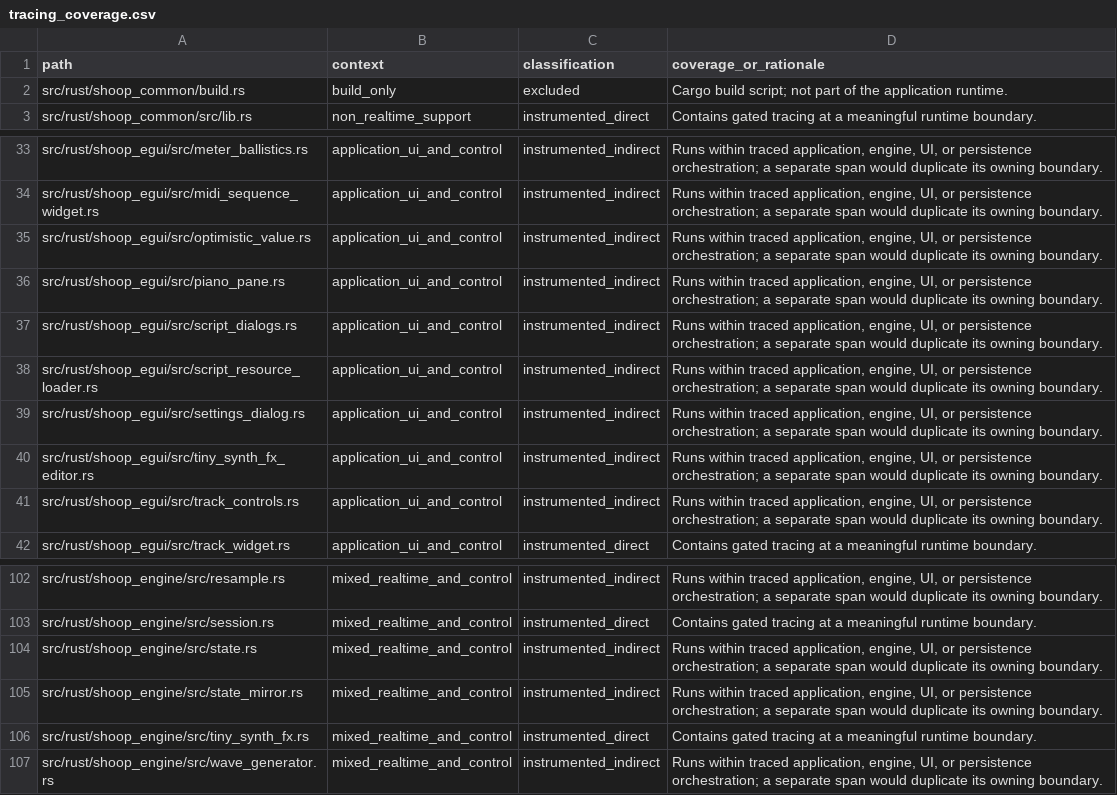
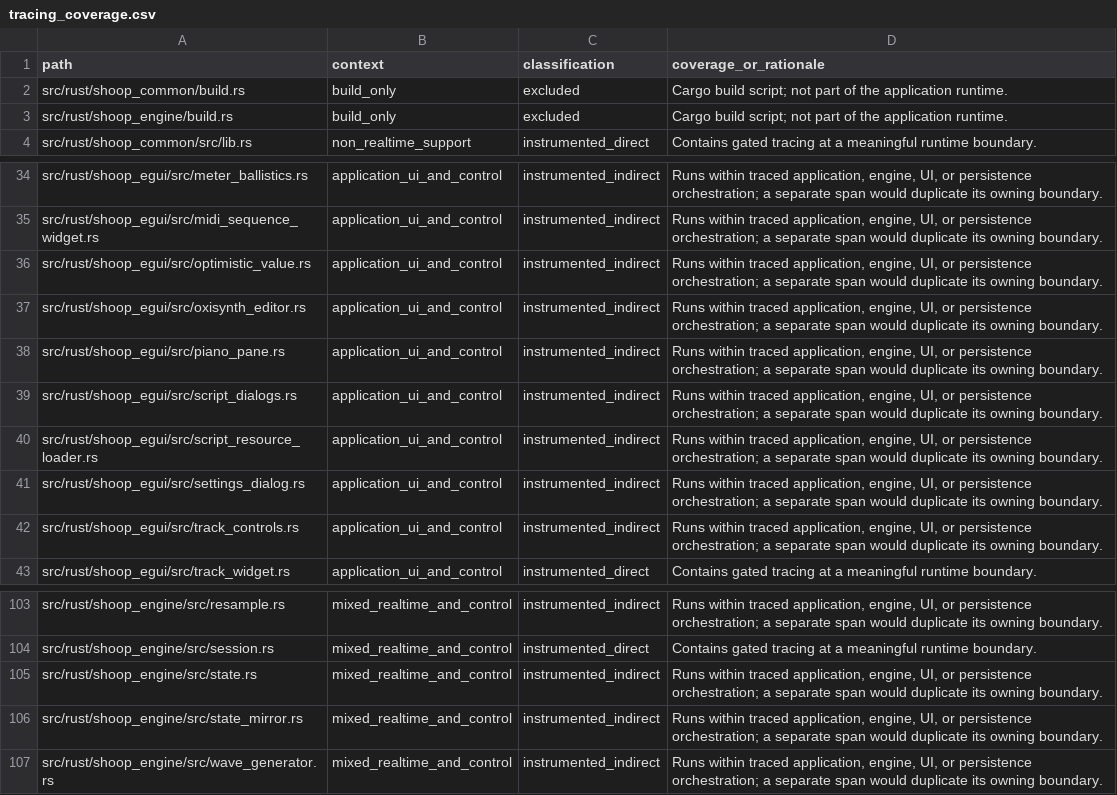
Before and after one commit to SanderVocke/shoopdaloop, a CSV file: docs/tracing_coverage.csv, drawn as a sheet; only a part is shown, gaps mark what is left out; removed rows and columns are numbered as before the commit, all else as after; the diff names each change by its address in the sheet, - before the commit and + after, or states it on an @@ line.

Commit message:
Shoopdaloop oxisynth UI (#793)
---------

Co-authored-by: Pi coding agent <agent@shoopdaloop.local>

```diff
--- a/docs/tracing_coverage.csv
+++ b/docs/tracing_coverage.csv
+row 3: src/rust/shoop_engine/build.rs | build_only | excluded | Cargo build script; not part of the application runtime.
+row 37: src/rust/shoop_egui/src/oxisynth_editor.rs | application_ui_and_control | instrumented_indirect | Runs within traced application, engine, UI, or persistence orchestration; a separate span would duplicate its owning boundary.
-row 40: src/rust/shoop_egui/src/tiny_synth_fx_editor.rs | application_ui_and_control | instrumented_indirect | Runs within traced application, engine, UI, or persistence orchestration; a separate span would duplicate its owning boundary.
-row 106: src/rust/shoop_engine/src/tiny_synth_fx.rs | mixed_realtime_and_control | instrumented_direct | Contains gated tracing at a meaningful runtime boundary.
```
Also changed, not shown: 40 other files.
